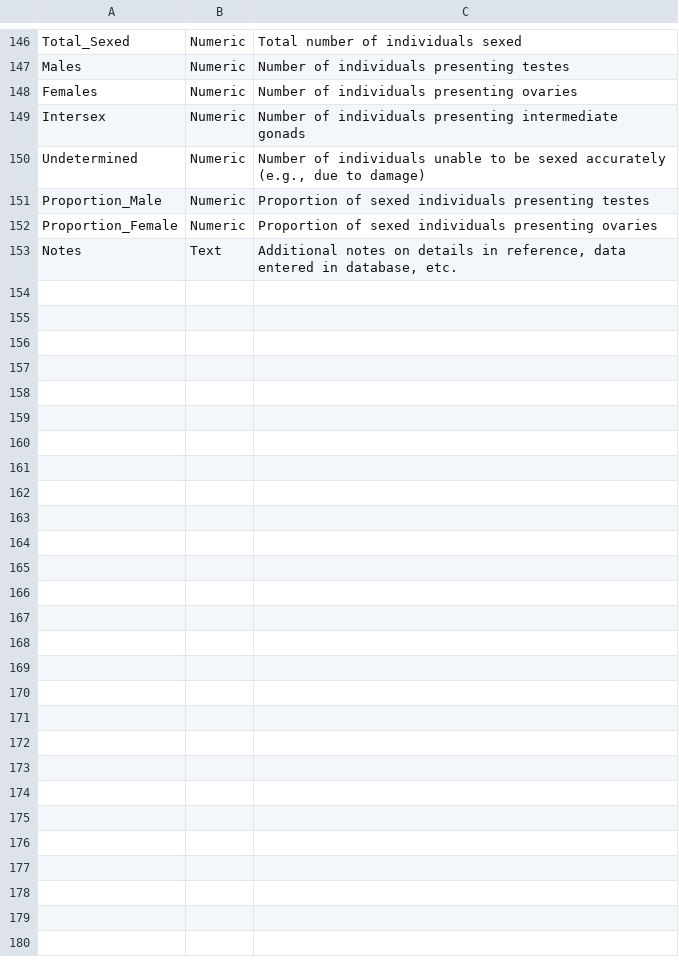
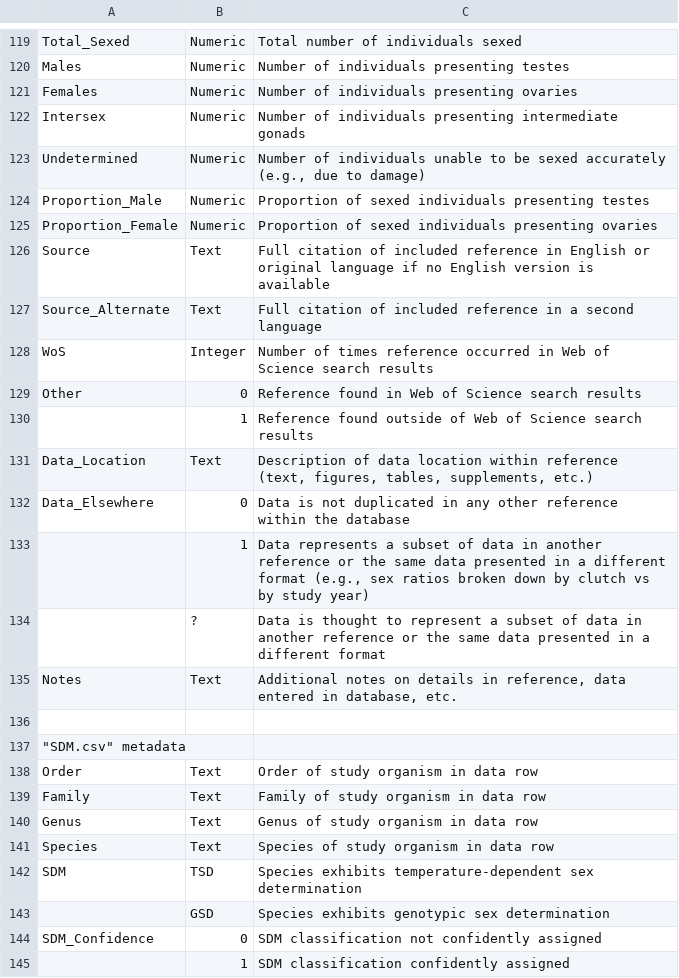
Before and after one commit to calebkrueger/ROSIE, a CSV file: Metadata.csv, drawn as a sheet; only a part is shown, gaps mark what is left out; the diff covers the shown part only.

```diff
--- a/Metadata.csv
+++ b/Metadata.csv
@@ -152,2 +125,21 @@ Proportion_Male,Numeric,Proportion of sexed individuals presenting testes
 Proportion_Female,Numeric,Proportion of sexed individuals presenting ovaries
+Source,Text,Full citation of included reference in English or original language if no English version is available
+Source_Alternate,Text,Full citation of included reference in a second language
+WoS,Integer,Number of times reference occurred in Web of Science search results
+Other,0,Reference found in Web of Science search results
+,1,Reference found outside of Web of Science search results
+Data_Location,Text,"Description of data location within reference (text, figures, tables, supplements, etc.)"
+Data_Elsewhere,0,Data is not duplicated in any other reference within the database
+,1,"Data represents a subset of data in another reference or the same data presented in a different format (e.g., sex ratios broken down by clutch vs by study year)"
+,?,Data is thought to represent a subset of data in another reference or the same data presented in a different format
 Notes,Text,"Additional notes on details in reference, data entered in database, etc."
+,,
+"""SDM.csv"" metadata",,
+Order,Text,Order of study organism in data row
+Family,Text,Family of study organism in data row
+Genus,Text,Genus of study organism in data row
+Species,Text,Species of study organism in data row
+SDM,TSD,Species exhibits temperature-dependent sex determination
+,GSD,Species exhibits genotypic sex determination
+SDM_Confidence,0,SDM classification not confidently assigned
+,1,SDM classification confidently assigned
```
Also changed, not shown: 23 added rows, 15 removed rows, 11 moved rows and 26 edited cells elsewhere in this file, 1 other file.
